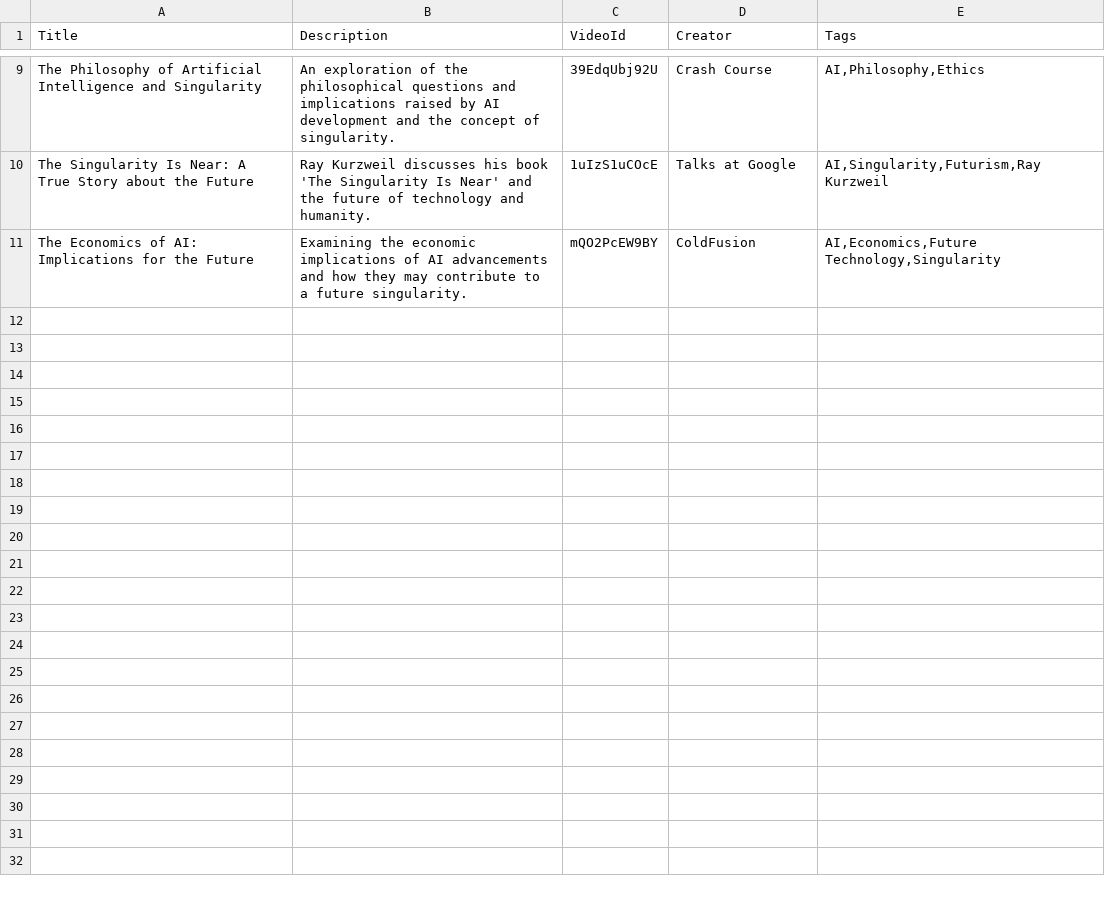
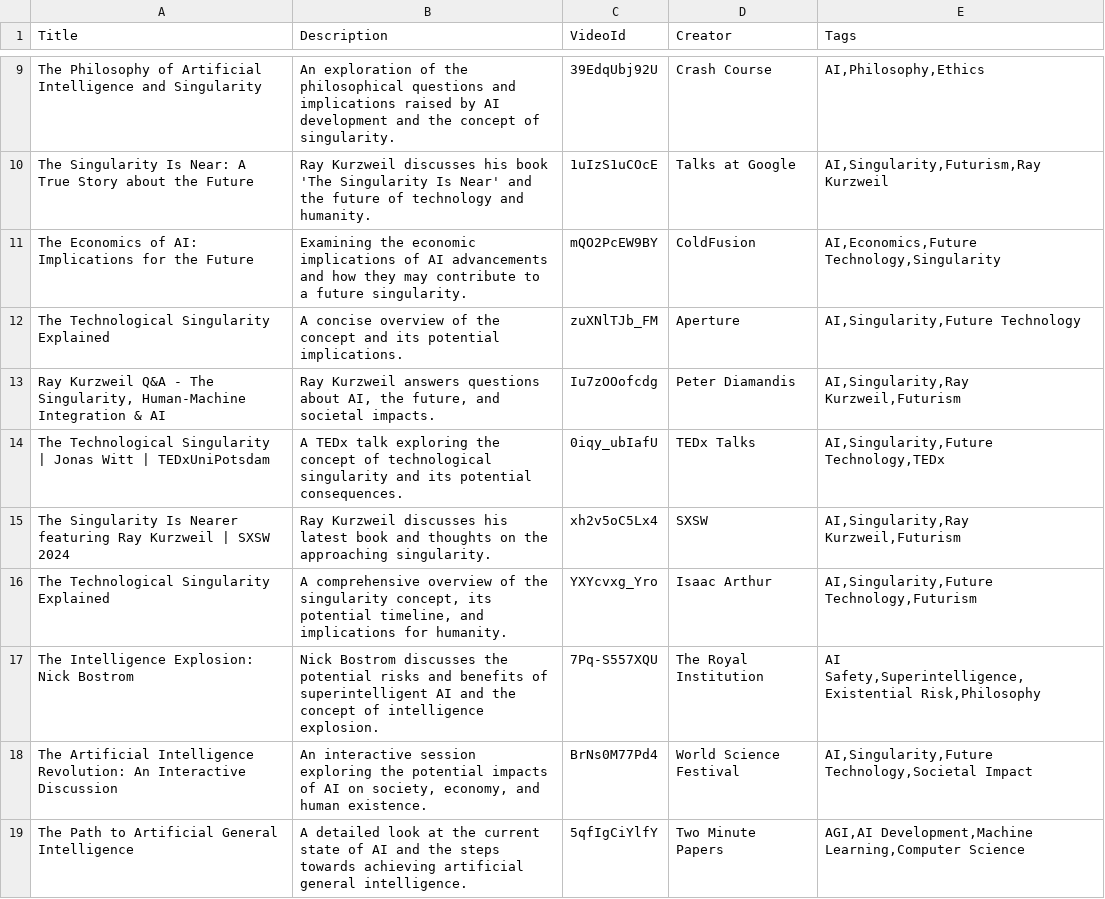
Before and after one commit to ctavolazzi/survivingthesingularity, a CSV file: static/data/ai_singularity_videos.csv, drawn as a sheet; only a part is shown, gaps mark what is left out.

```diff
--- a/static/data/ai_singularity_videos.csv
+++ b/static/data/ai_singularity_videos.csv
@@ -11 +11,9 @@ Title,Description,VideoId,Creator,Tags
 "The Economics of AI: Implications for the Future","Examining the economic implications of AI advancements and how they may contribute to a future singularity.",mQO2PcEW9BY,ColdFusion,"AI,Economics,Future Technology,Singularity"
+"The Technological Singularity Explained","A concise overview of the concept and its potential implications.",zuXNlTJb_FM,Aperture,"AI,Singularity,Future Technology"
+"Ray Kurzweil Q&A - The Singularity, Human-Machine Integration & AI","Ray Kurzweil answers questions about AI, the future, and societal impacts.",Iu7zOOofcdg,Peter Diamandis,"AI,Singularity,Ray Kurzweil,Futurism"
+"The Technological Singularity | Jonas Witt | TEDxUniPotsdam","A TEDx talk exploring the concept of technological singularity and its potential consequences.",0iqy_ubIafU,TEDx Talks,"AI,Singularity,Future Technology,TEDx"
+"The Singularity Is Nearer featuring Ray Kurzweil | SXSW 2024","Ray Kurzweil discusses his latest book and thoughts on the approaching singularity.",xh2v5oC5Lx4,SXSW,"AI,Singularity,Ray Kurzweil,Futurism"
+"The Technological Singularity Explained","A comprehensive overview of the singularity concept, its potential timeline, and implications for humanity.",YXYcvxg_Yro,Isaac Arthur,"AI,Singularity,Future Technology,Futurism"
+"The Intelligence Explosion: Nick Bostrom","Nick Bostrom discusses the potential risks and benefits of superintelligent AI and the concept of intelligence explosion.",7Pq-S557XQU,The Royal Institution,"AI Safety,Superintelligence,Existential Risk,Philosophy"
+"The Artificial Intelligence Revolution: An Interactive Discussion","An interactive session exploring the potential impacts of AI on society, economy, and human existence.",BrNs0M77Pd4,World Science Festival,"AI,Singularity,Future Technology,Societal Impact"
+"The Path to Artificial General Intelligence","A detailed look at the current state of AI and the steps towards achieving artificial general intelligence.",5qfIgCiYlfY,Two Minute Papers,"AGI,AI Development,Machine Learning,Computer Science"
```
Also changed, not shown: 7 other files.
